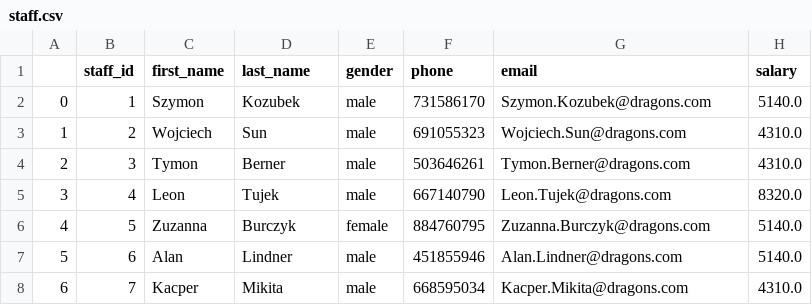
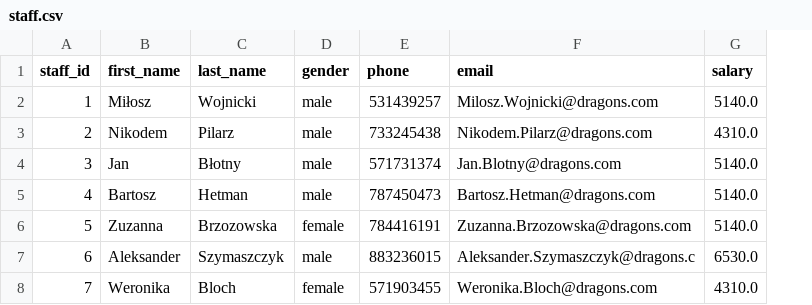
Before and after one commit to mweuro/Gameshop_database, a CSV file: database/staff.csv, drawn as a sheet; only a part is shown; removed rows and columns are numbered as before the commit, all else as after; the diff covers the shown part only; the diff names each change by its address in the sheet, - before the commit and + after, or states it on an @@ line.

```diff
--- a/database/staff.csv
+++ b/database/staff.csv
-column A, rows 2-8: 0 | 1 | 2 | 3 | 4 | 5 | 6
-B2 (first_name): Szymon
+B2 (first_name): Miłosz
-C2 (last_name): Kozubek
+C2 (last_name): Wojnicki
-E2 (phone): 731586170
+E2 (phone): 531439257
-F2 (email): Szymon.Kozubek@dragons.com
+F2 (email): Milosz.Wojnicki@dragons.com
-B3 (first_name): Wojciech
+B3 (first_name): Nikodem
-C3 (last_name): Sun
+C3 (last_name): Pilarz
-E3 (phone): 691055323
+E3 (phone): 733245438
-F3 (email): Wojciech.Sun@dragons.com
+F3 (email): Nikodem.Pilarz@dragons.com
-B4 (first_name): Tymon
+B4 (first_name): Jan
-C4 (last_name): Berner
+C4 (last_name): Błotny
-E4 (phone): 503646261
+E4 (phone): 571731374
-F4 (email): Tymon.Berner@dragons.com
+F4 (email): Jan.Blotny@dragons.com
-G4 (salary): 4310.0
+G4 (salary): 5140.0
-B5 (first_name): Leon
+B5 (first_name): Bartosz
-C5 (last_name): Tujek
+C5 (last_name): Hetman
-E5 (phone): 667140790
+E5 (phone): 787450473
-F5 (email): Leon.Tujek@dragons.com
+F5 (email): Bartosz.Hetman@dragons.com
-G5 (salary): 8320.0
+G5 (salary): 5140.0
-C6 (last_name): Burczyk
+C6 (last_name): Brzozowska
-E6 (phone): 884760795
+E6 (phone): 784416191
-F6 (email): Zuzanna.Burczyk@dragons.com
+F6 (email): Zuzanna.Brzozowska@dragons.com
-B7 (first_name): Alan
+B7 (first_name): Aleksander
-C7 (last_name): Lindner
+C7 (last_name): Szymaszczyk
-E7 (phone): 451855946
+E7 (phone): 883236015
-F7 (email): Alan.Lindner@dragons.com
+F7 (email): Aleksander.Szymaszczyk@dragons.c
-G7 (salary): 5140.0
+G7 (salary): 6530.0
-B8 (first_name): Kacper
+B8 (first_name): Weronika
-C8 (last_name): Mikita
+C8 (last_name): Bloch
-D8 (gender): male
+D8 (gender): female
-E8 (phone): 668595034
+E8 (phone): 571903455
-F8 (email): Kacper.Mikita@dragons.com
+F8 (email): Weronika.Bloch@dragons.com
```
Also changed, not shown: 54 edited cells elsewhere in this file, database/customer.csv.
